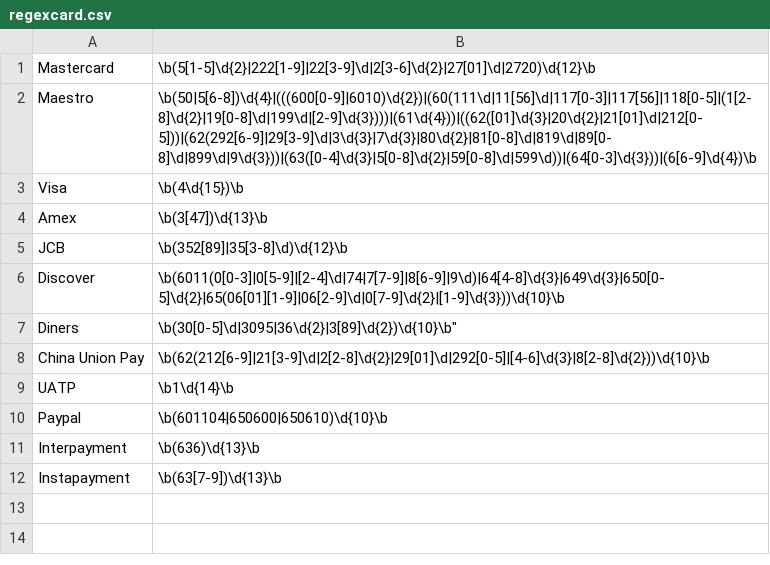
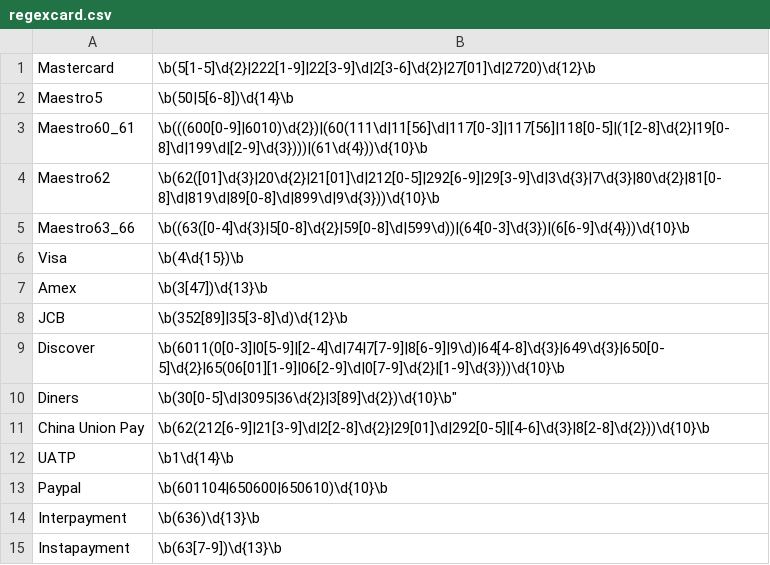
Before and after one commit to ignaciojimenez/CreditCardSearch, a CSV file: regexcard.csv, drawn as a sheet.

Commit message:
Maestro Regex Division

```diff
--- a/regexcard.csv
+++ b/regexcard.csv
@@ -1,3 +1,6 @@
 Mastercard,\b(5[1-5]\d{2}|222[1-9]|22[3-9]\d|2[3-6]\d{2}|27[01]\d|2720)\d{12}\b
-Maestro,\b(50|5[6-8])\d{4}|(((600[0-9]|6010)\d{2})|(60(111\d|11[56]\d|117[0-3]|117[56]|118[0-5]|(1[2-8]\d{2}|19[0-8]\d|199\d|[2-9]\d{3})))|(61\d{4}))|((62([01]\d{3}|20\d{2}|21[01]\d|212[0-5]))|(62(292[6-9]|29[3-9]\d|3\d{3}|7\d{3}|80\d{2}|81[0-8]\d|819\d|89[0-8]\d|899\d|9\d{3}))|(63([0-4]\d{3}|5[0-8]\d{2}|59[0-8]\d|599\d))|(64[0-3]\d{3}))|(6[6-9]\d{4})\b
+Maestro5,\b(50|5[6-8])\d{14}\b
+Maestro60_61,\b(((600[0-9]|6010)\d{2})|(60(111\d|11[56]\d|117[0-3]|117[56]|118[0-5]|(1[2-8]\d{2}|19[0-8]\d|199\d|[2-9]\d{3})))|(61\d{4}))\d{10}\b
+Maestro62,\b(62([01]\d{3}|20\d{2}|21[01]\d|212[0-5]|292[6-9]|29[3-9]\d|3\d{3}|7\d{3}|80\d{2}|81[0-8]\d|819\d|89[0-8]\d|899\d|9\d{3}))\d{10}\b
+Maestro63_66,\b((63([0-4]\d{3}|5[0-8]\d{2}|59[0-8]\d|599\d))|(64[0-3]\d{3})|(6[6-9]\d{4}))\d{10}\b
 Visa,\b(4\d{15})\b
```
